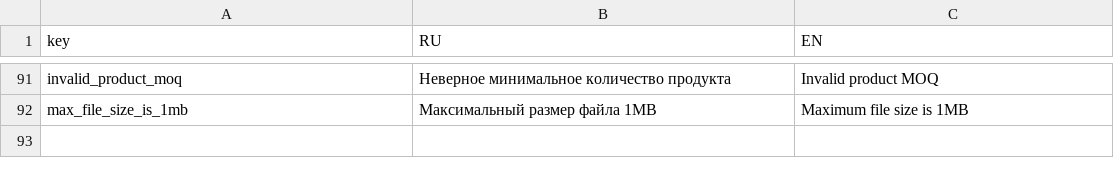
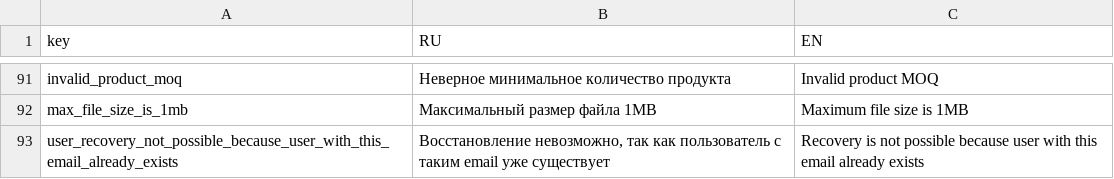
Before and after one commit to nnniyaz/food-retail-marketplace, a CSV file: food-retail-marketplace/ardo-backend/errors.csv, drawn as a sheet; only a part is shown, gaps mark what is left out; the diff names each change by its address in the sheet, - before the commit and + after, or states it on an @@ line.

Commit message:
Fix user recovery logic

```diff
--- a/food-retail-marketplace/ardo-backend/errors.csv
+++ b/food-retail-marketplace/ardo-backend/errors.csv
+row 93: user_recovery_not_possible_because_user_with_this_email_already_exists | Восстановление невозможно, так как пользователь с таким email уже существует | Recovery is not possible because user with this email already exists
```
Also changed, not shown: 2 other files.
